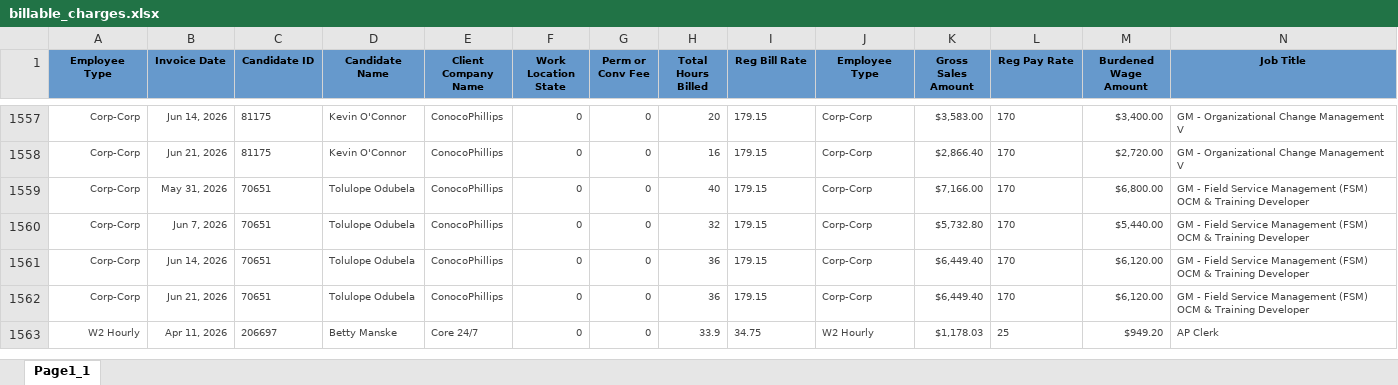
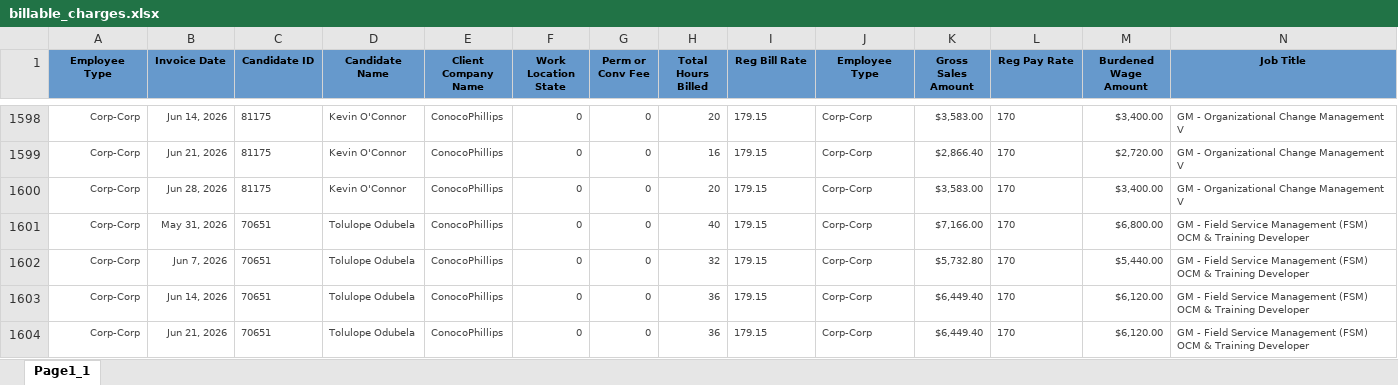
Before and after one commit to Pwilson37OTS/oaktree-invoice-reconciler, an Excel workbook: data/billable_charges.xlsx, sheet Page1_1, drawn as a sheet; only a part is shown, gaps mark what is left out; the shorter side is filled out with more unchanged rows; values as stored, in another font and other column widths than the file's, no borders; rows hold the shown columns only; the diff covers the shown part only; the diff names each change by its address in the sheet, - before the commit and + after, or states it on an @@ line.

```diff
--- a/data/billable_charges.xlsx (sheet Page1_1)
+++ b/data/billable_charges.xlsx (sheet Page1_1)
+row 1600: Corp-Corp | Jun 28, 2026 | 81175 | Kevin O'Connor | ConocoPhillips | 0 | 0 | 20 | 179.15 | Corp-Corp | $3,583.00 | 170 | $3,400.00 | GM - Organizational Change Management V
```
Also changed, not shown: 78 added rows and 80 edited cells elsewhere in this sheet, data/audit_rev_ots.xlsx, data/billable_charges_CTS.xlsx.
